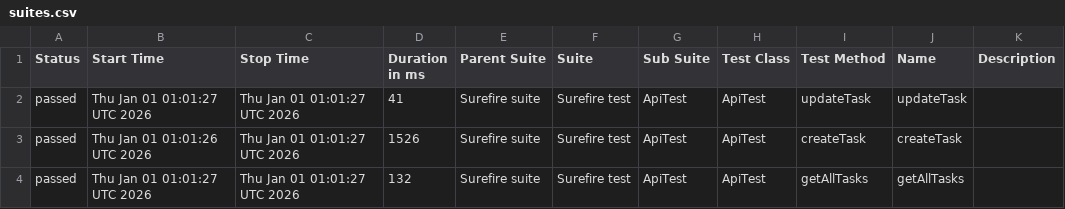
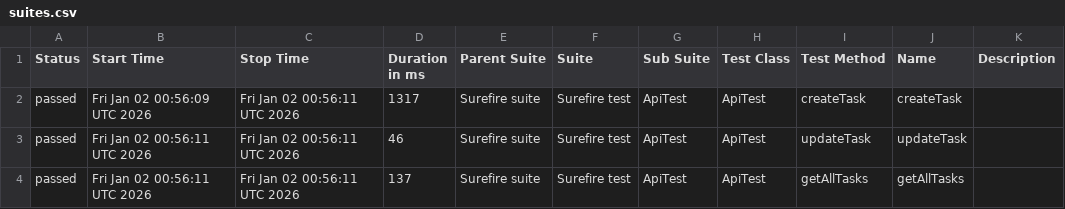
Before and after one commit to MarinaKrasiuk/spf, a CSV file: allure/data/suites.csv, drawn as a sheet.

```diff
--- a/allure/data/suites.csv
+++ b/allure/data/suites.csv
@@ -1,4 +1,4 @@
 "Status","Start Time","Stop Time","Duration in ms","Parent Suite","Suite","Sub Suite","Test Class","Test Method","Name","Description"
-"passed","Thu Jan 01 01:01:27 UTC 2026","Thu Jan 01 01:01:27 UTC 2026","41","Surefire suite","Surefire test","ApiTest","ApiTest","updateTask","updateTask",""
-"passed","Thu Jan 01 01:01:26 UTC 2026","Thu Jan 01 01:01:27 UTC 2026","1526","Surefire suite","Surefire test","ApiTest","ApiTest","createTask","createTask",""
-"passed","Thu Jan 01 01:01:27 UTC 2026","Thu Jan 01 01:01:27 UTC 2026","132","Surefire suite","Surefire test","ApiTest","ApiTest","getAllTasks","getAllTasks",""
+"passed","Fri Jan 02 00:56:09 UTC 2026","Fri Jan 02 00:56:11 UTC 2026","1317","Surefire suite","Surefire test","ApiTest","ApiTest","createTask","createTask",""
+"passed","Fri Jan 02 00:56:11 UTC 2026","Fri Jan 02 00:56:11 UTC 2026","46","Surefire suite","Surefire test","ApiTest","ApiTest","updateTask","updateTask",""
+"passed","Fri Jan 02 00:56:11 UTC 2026","Fri Jan 02 00:56:11 UTC 2026","137","Surefire suite","Surefire test","ApiTest","ApiTest","getAllTasks","getAllTasks",""
```
Also changed, not shown: 20 other files.
